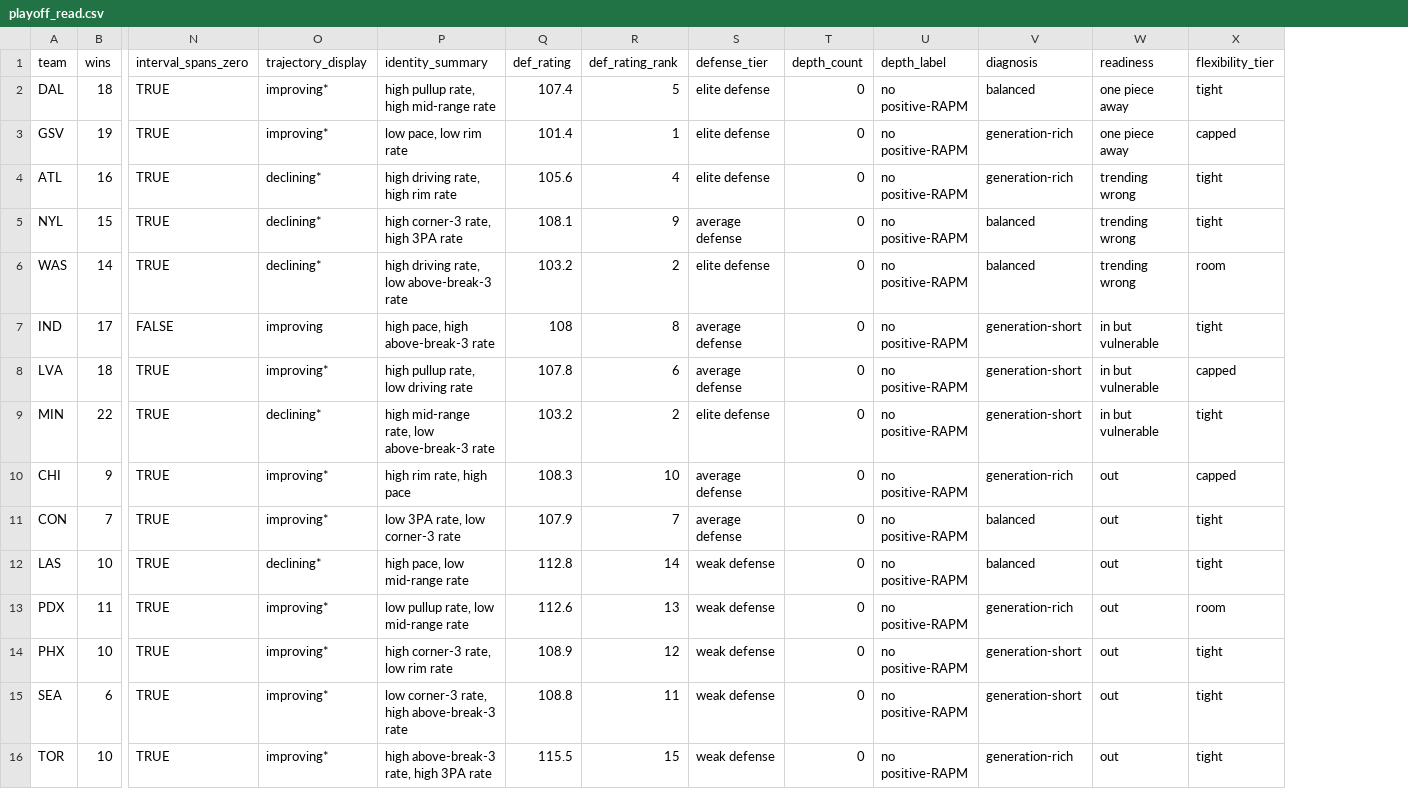
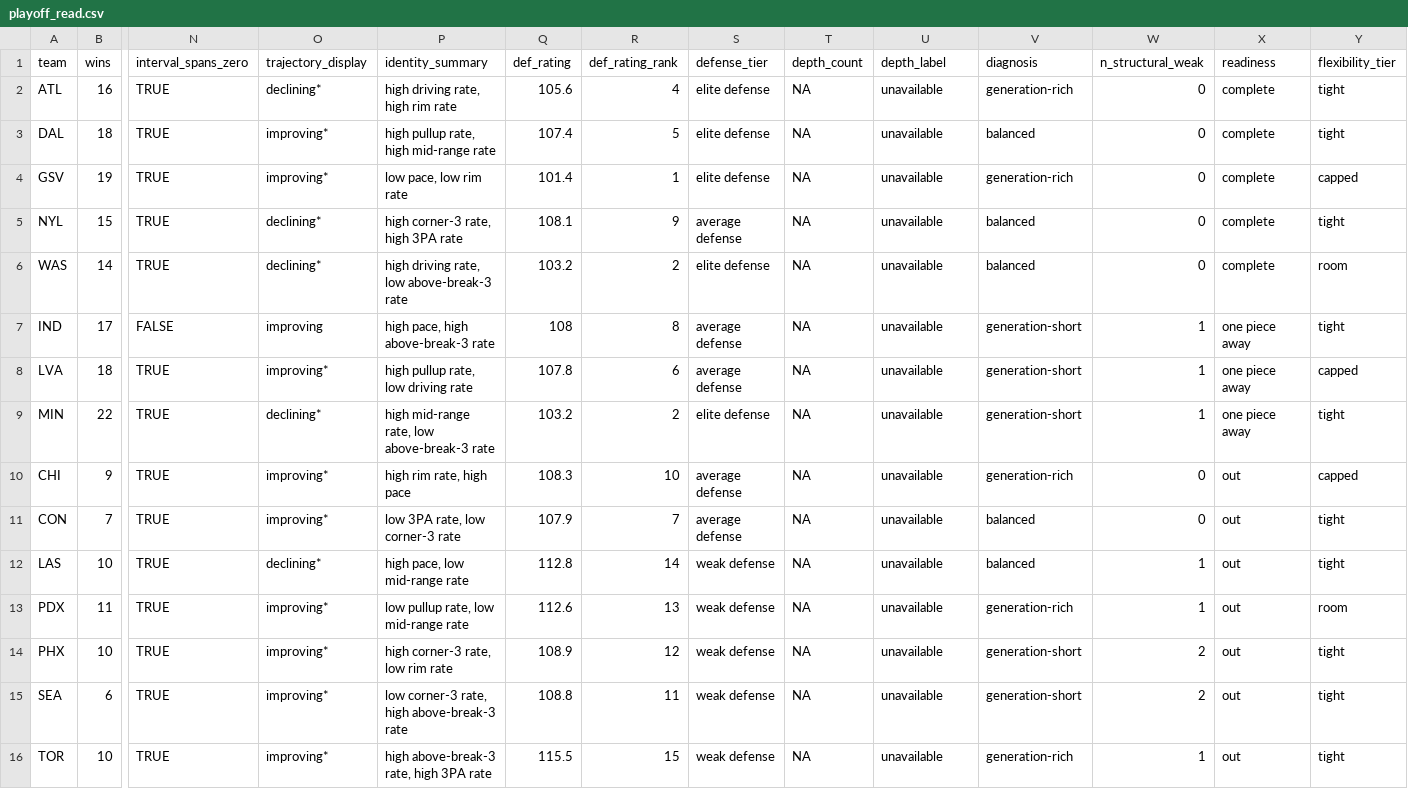
Before and after one commit to wendyguan24/wnba-2026-deadline-framework, a CSV file: output/wehoop/playoff_read.csv, drawn as a sheet; only a part is shown, gaps mark what is left out; removed rows and columns are numbered as before the commit, all else as after; rows hold the shown columns only; the diff names each change by its address in the sheet, - before the commit and + after, or states it on an @@ line.

```diff
--- a/output/wehoop/playoff_read.csv
+++ b/output/wehoop/playoff_read.csv
+column W (n_structural_weak), rows 3-16: 0 | 0 | 0 | 0 | 1 | 1 | 1 | 0 | 0 | 1 | 1 | 2 | 2 | 1
+row 2: ATL | 16 | TRUE | declining* | high driving rate, high rim rate | 105.6 | 4 | elite defense | NA | unavailable | generation-rich | 0 | complete | tight
-T3:T4 (depth_count): 0
+T3:T4 (depth_count): NA
-U3:U4 (depth_label): no positive-RAPM
+U3:U4 (depth_label): unavailable
-X3:X4 (readiness): one piece away
+X3:X4 (readiness): complete
-row 4: ATL | 16 | TRUE | declining* | high driving rate, high rim rate | 105.6 | 4 | elite defense | 0 | no positive-RAPM | generation-rich | trending wrong | tight
-T5:T16 (depth_count): 0
+T5:T16 (depth_count): NA
-U5:U16 (depth_label): no positive-RAPM
+U5:U16 (depth_label): unavailable
-X5:X6 (readiness): trending wrong
+X5:X6 (readiness): complete
-X7:X9 (readiness): in but vulnerable
+X7:X9 (readiness): one piece away
```
Also changed, not shown: output/wehoop/icc_table.csv, output/wehoop/team_rank_deltas.csv, 10 other files.
